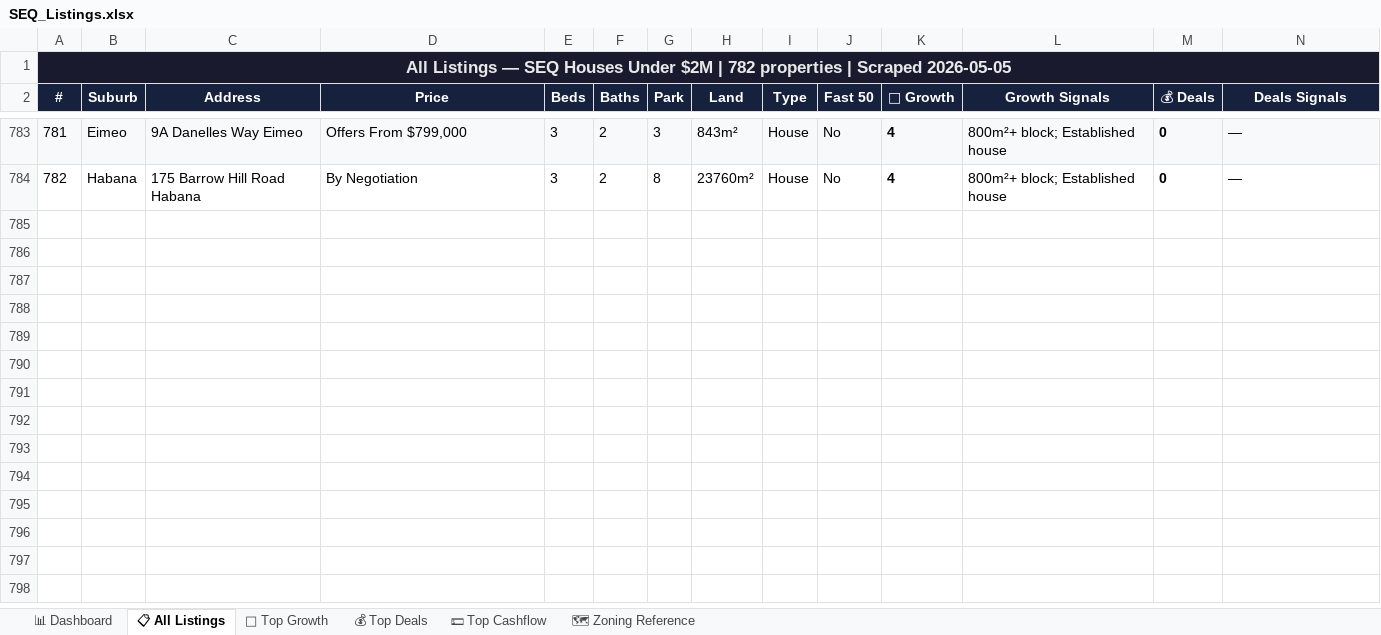
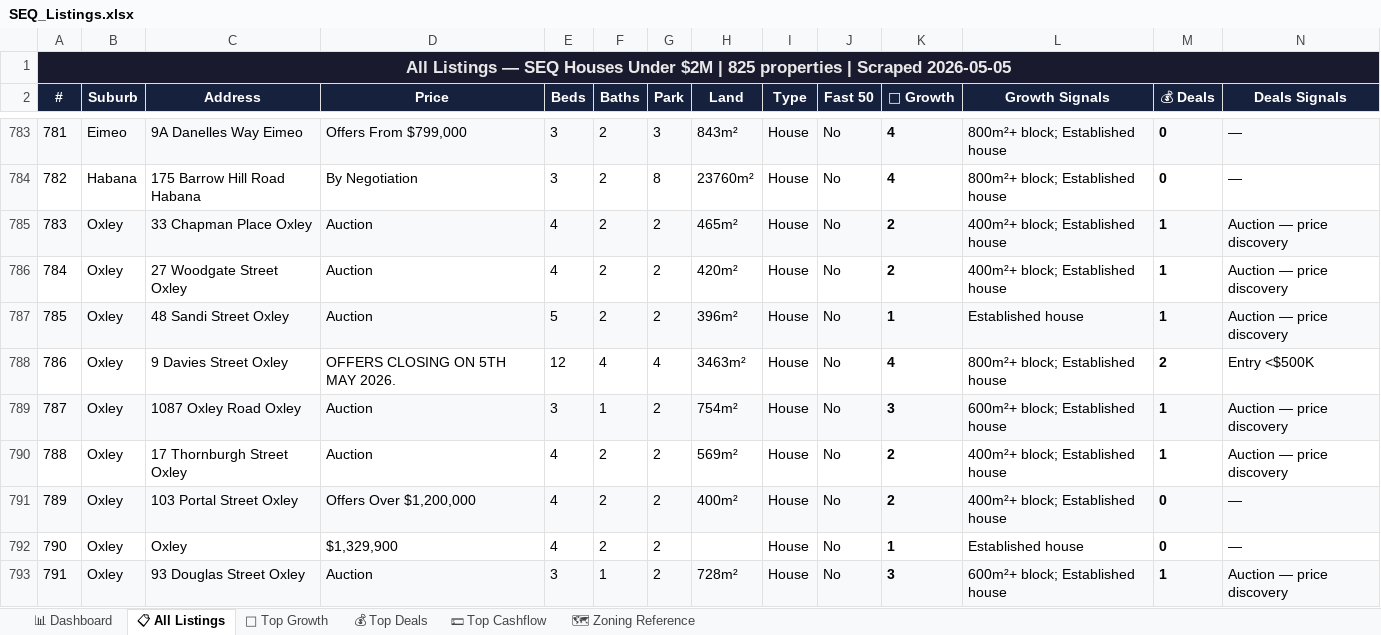
Before and after one commit to Decision-Architect-AU/Property-Listing-Scraper, an Excel workbook: SEQ_Listings.xlsx, sheet 📋 All Listings, drawn as a sheet; only a part is shown, gaps mark what is left out; values as stored, in another font and other column widths than the file's, no borders; rows hold the shown columns only; the diff covers the shown part only; the diff names each change by its address in the sheet, - before the commit and + after, or states it on an @@ line.

```diff
--- a/SEQ_Listings.xlsx (sheet 📋 All Listings)
+++ b/SEQ_Listings.xlsx (sheet 📋 All Listings)
@@ column A (#) renumbered in row 1 @@
+row 785: 783 | Oxley | 33 Chapman Place Oxley | Auction | 4 | 2 | 2 | 465m² | House | No | 2 | 400m²+ block; Established house | 1 | Auction — price discovery
+row 786: 784 | Oxley | 27 Woodgate Street Oxley | Auction | 4 | 2 | 2 | 420m² | House | No | 2 | 400m²+ block; Established house | 1 | Auction — price discovery
+row 787: 785 | Oxley | 48 Sandi Street Oxley | Auction | 5 | 2 | 2 | 396m² | House | No | 1 | Established house | 1 | Auction — price discovery
+row 788: 786 | Oxley | 9 Davies Street Oxley | OFFERS CLOSING ON 5TH MAY 2026. | 12 | 4 | 4 | 3463m² | House | No | 4 | 800m²+ block; Established house | 2 | Entry <$500K
+row 789: 787 | Oxley | 1087 Oxley Road Oxley | Auction | 3 | 1 | 2 | 754m² | House | No | 3 | 600m²+ block; Established house | 1 | Auction — price discovery
+row 790: 788 | Oxley | 17 Thornburgh Street Oxley | Auction | 4 | 2 | 2 | 569m² | House | No | 2 | 400m²+ block; Established house | 1 | Auction — price discovery
+row 791: 789 | Oxley | 103 Portal Street Oxley | Offers Over $1,200,000 | 4 | 2 | 2 | 400m² | House | No | 2 | 400m²+ block; Established house | 0 | —
+row 792: 790 | Oxley | Oxley | $1,329,900 | 4 | 2 | 2 |  | House | No | 1 | Established house | 0 | —
+row 793: 791 | Oxley | 93 Douglas Street Oxley | Auction | 3 | 1 | 2 | 728m² | House | No | 3 | 600m²+ block; Established house | 1 | Auction — price discovery
```
Also changed, not shown: 34 added rows elsewhere in this sheet, sheet 🌱 Top Growth, sheet 💵 Top Cashflow, sheet 💰 Top Deals, sheet 📊 Dashboard, 2 other files.
